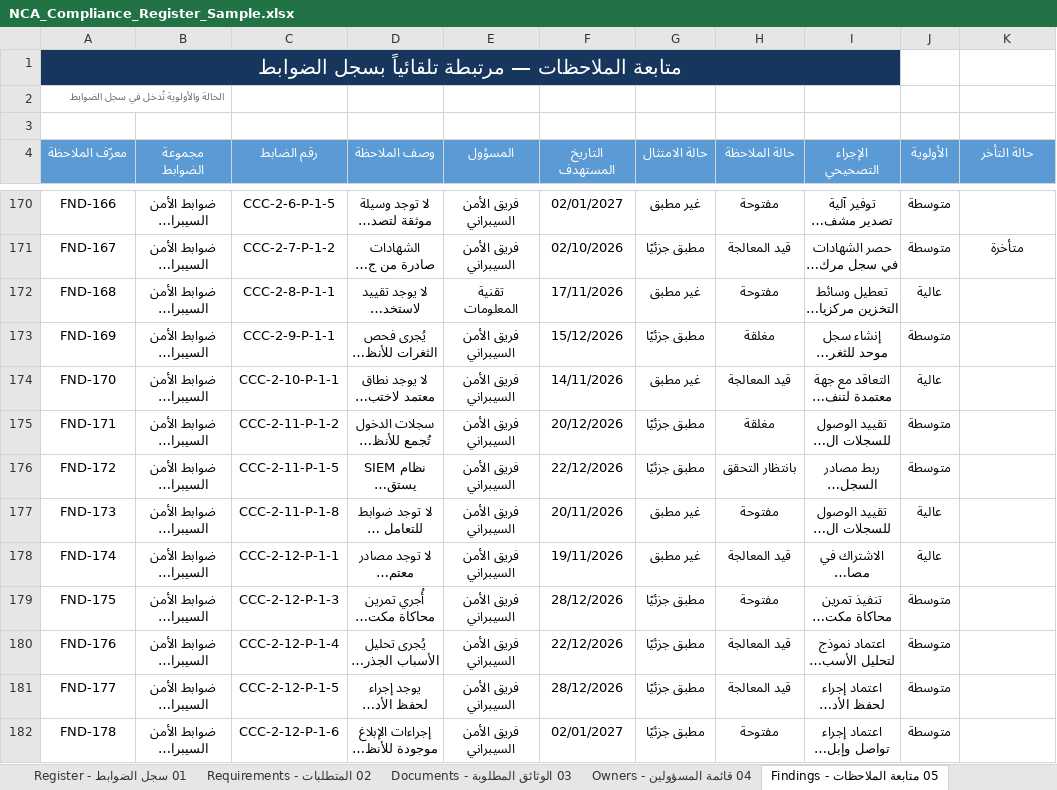
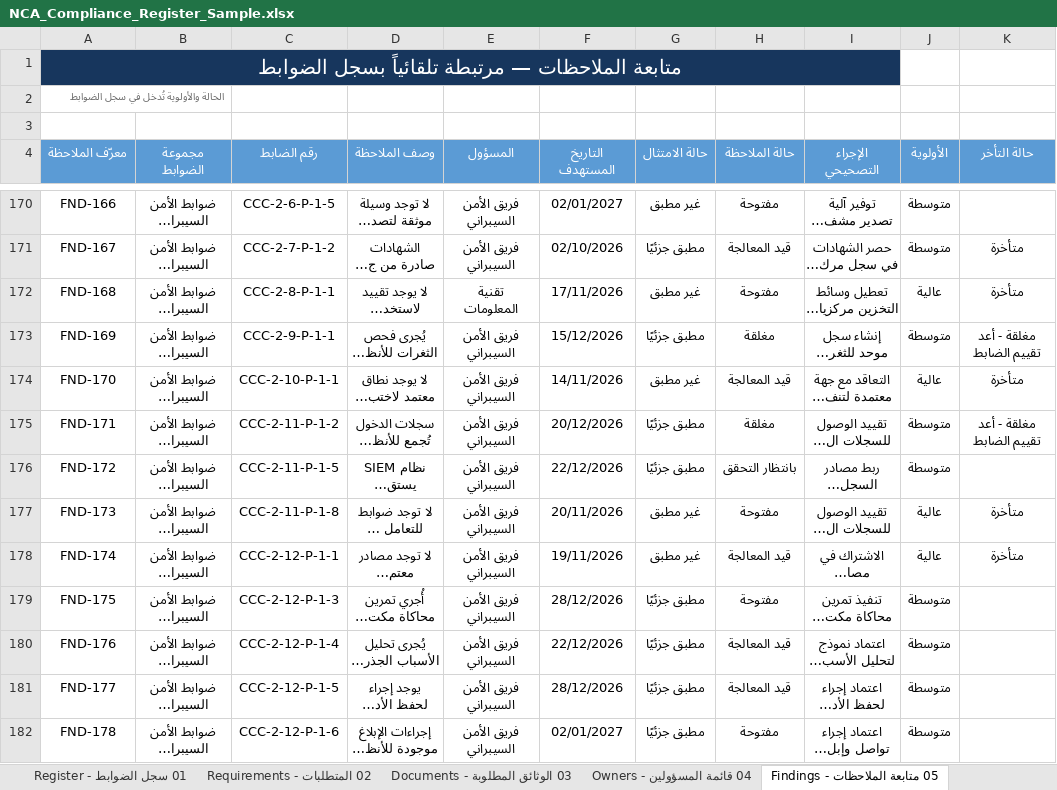
Before and after one commit to Raseel-Almutairi/portfolio, an Excel workbook: nca-tool/NCA_Compliance_Register_Sample.xlsx, sheet 05 متابعة الملاحظات - Findings, drawn as a sheet; only a part is shown, gaps mark what is left out; long unchanged cells end in …; values as stored, in another font and other column widths than the file's, no borders; conditional formats not drawn; the diff covers the shown part only; the diff names each change by its address in the sheet, - before the commit and + after, or states it on an @@ line.

```diff
--- a/nca-tool/NCA_Compliance_Register_Sample.xlsx (sheet 05 متابعة الملاحظات - Findings)
+++ b/nca-tool/NCA_Compliance_Register_Sample.xlsx (sheet 05 متابعة الملاحظات - Findings)
-K172 (حالة التأخر): (empty)
+K172 (حالة التأخر): متأخرة
-K173 (حالة التأخر): (empty)
+K173 (حالة التأخر): مغلقة - أعد تقييم الضابط
-K174 (حالة التأخر): (empty)
+K174 (حالة التأخر): متأخرة
-K175 (حالة التأخر): (empty)
+K175 (حالة التأخر): مغلقة - أعد تقييم الضابط
-K177:K178 (حالة التأخر): (empty)
+K177:K178 (حالة التأخر): متأخرة
```
Also changed, not shown: 50 edited cells elsewhere in this sheet, sheet 06 لوحة المؤشرات - Dashboard, sheet 01 سجل الضوابط - Register, formulas that keep their value, hidden cells, nca-powerbi/3_Sample_Data.xlsx, nca-powerbi/4_Blank_Data.xlsx, 18 other files.
